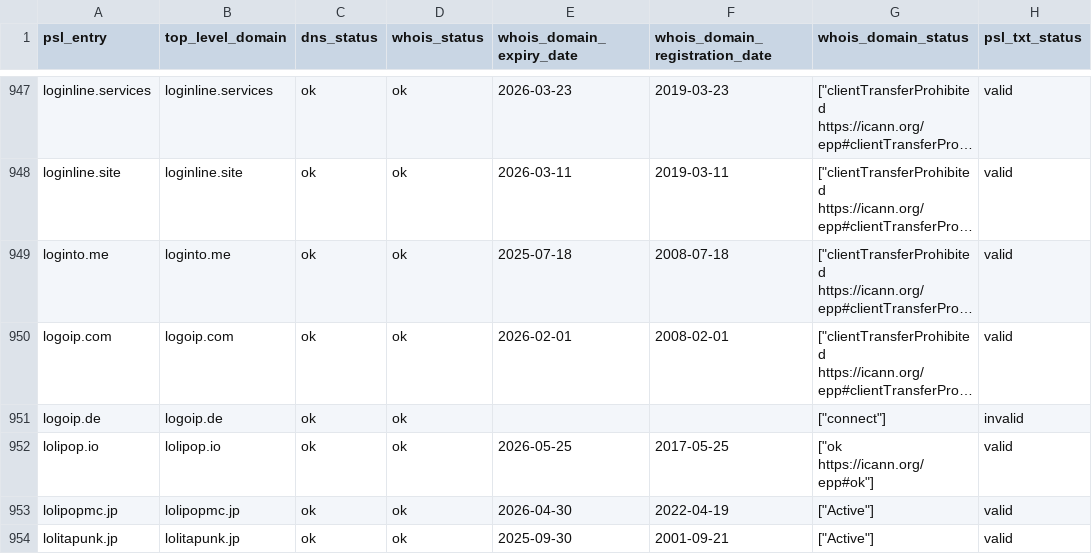
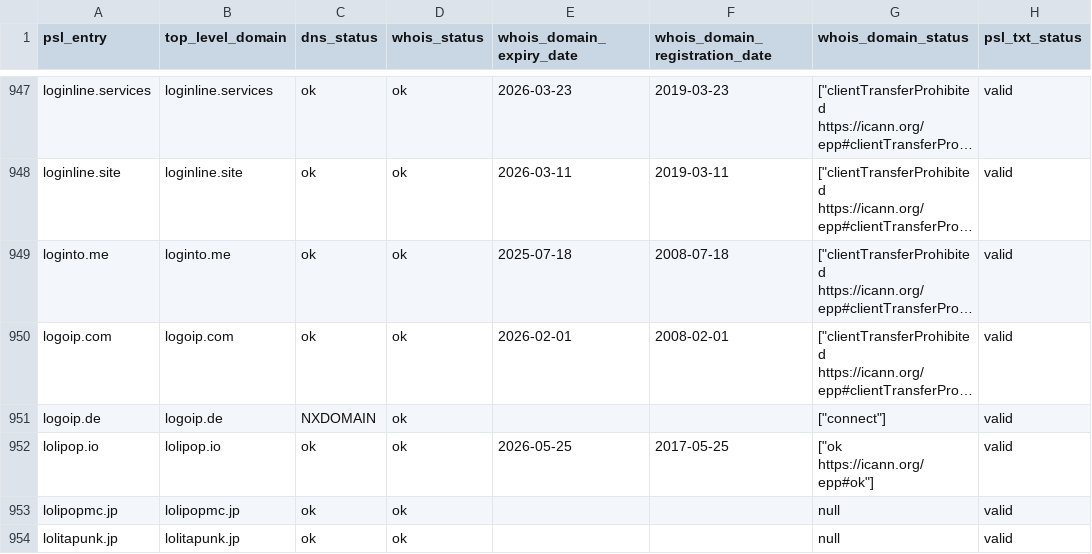
Before and after one commit to groundcat/PSL-private-domains-checker, a CSV file: data/expiry_less_than_2yrs.csv, drawn as a sheet; only a part is shown, gaps mark what is left out; long unchanged cells end in …; the diff covers the shown part only; the diff names each change by its address in the sheet, - before the commit and + after, or states it on an @@ line.

```diff
--- a/data/expiry_less_than_2yrs.csv
+++ b/data/expiry_less_than_2yrs.csv
-C951 (dns_status): ok
+C951 (dns_status): NXDOMAIN
-H951 (psl_txt_status): invalid
+H951 (psl_txt_status): valid
-E953 (whois_domain_expiry_date): 2026-04-30
+E953 (whois_domain_expiry_date): (empty)
-F953 (whois_domain_registration_date): 2022-04-19
+F953 (whois_domain_registration_date): (empty)
-G953:G954 (whois_domain_status): ["Active"]
+G953:G954 (whois_domain_status): null
-E954 (whois_domain_expiry_date): 2025-09-30
+E954 (whois_domain_expiry_date): (empty)
-F954 (whois_domain_registration_date): 2001-09-21
+F954 (whois_domain_registration_date): (empty)
```
Also changed, not shown: 2 added rows, 1 removed row and 158 edited cells elsewhere in this file, data/all.csv, data/missing_psl_txt.csv, 2 other files.
